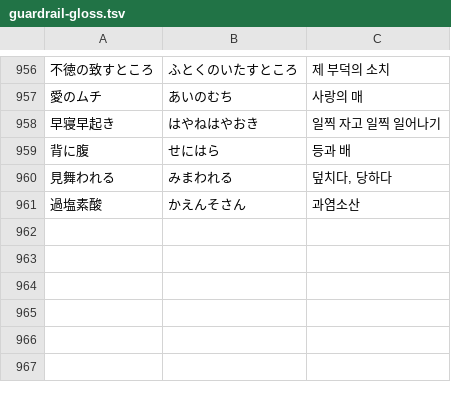
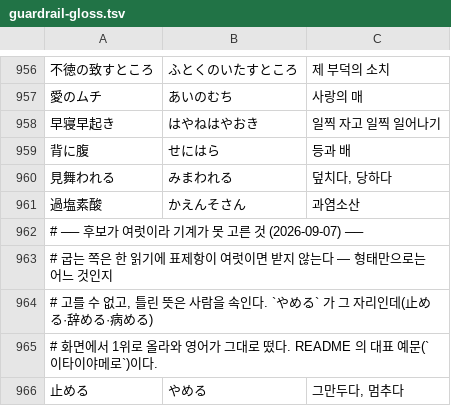
Before and after one commit to G1G1M/mworago, a TSV file: Tools/data/guardrail-gloss.tsv, drawn as a sheet; only a part is shown, gaps mark what is left out.

```diff
--- a/Tools/data/guardrail-gloss.tsv
+++ b/Tools/data/guardrail-gloss.tsv
@@ -961 +961,6 @@
 過塩素酸	かえんそさん	과염소산
+# ── 후보가 여럿이라 기계가 못 고른 것 (2026-09-07) ──
+# 굽는 쪽은 한 읽기에 표제항이 여럿이면 받지 않는다 — 형태만으로는 어느 것인지
+# 고를 수 없고, 틀린 뜻은 사람을 속인다. `やめる` 가 그 자리인데(止める·辞める·病める)
+# 화면에서 1위로 올라와 영어가 그대로 떴다. README 의 대표 예문(`이타이야메로`)이다.
+止める	やめる	그만두다, 멈추다
```
Also changed, not shown: Tools/data/function-gloss.tsv, 2 other files.
